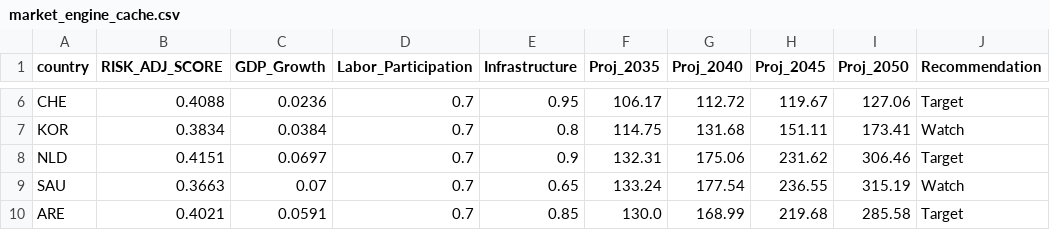
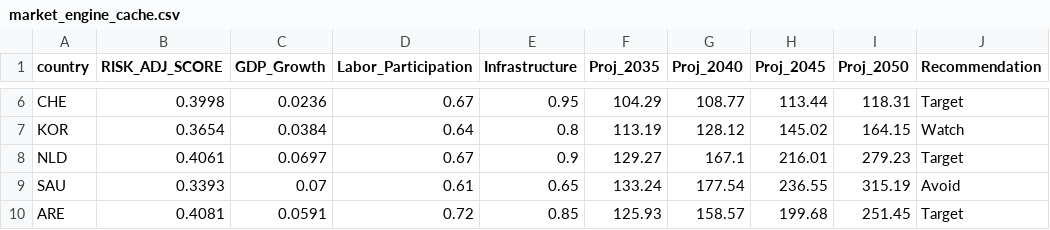
Before and after one commit to calvinjames815-eng/market-intelligence-matrix, a CSV file: market_engine_cache.csv, drawn as a sheet; only a part is shown, gaps mark what is left out; the diff covers the shown part only; the diff names each change by its address in the sheet, - before the commit and + after, or states it on an @@ line.

```diff
--- a/market_engine_cache.csv
+++ b/market_engine_cache.csv
-B6 (RISK_ADJ_SCORE): 0.4088
+B6 (RISK_ADJ_SCORE): 0.3998
-D6 (Labor_Participation): 0.7
+D6 (Labor_Participation): 0.67
-F6 (Proj_2035): 106.17
+F6 (Proj_2035): 104.29
-G6 (Proj_2040): 112.72
+G6 (Proj_2040): 108.77
-H6 (Proj_2045): 119.67
+H6 (Proj_2045): 113.44
-I6 (Proj_2050): 127.06
+I6 (Proj_2050): 118.31
-B7 (RISK_ADJ_SCORE): 0.3834
+B7 (RISK_ADJ_SCORE): 0.3654
-D7 (Labor_Participation): 0.7
+D7 (Labor_Participation): 0.64
-F7 (Proj_2035): 114.75
+F7 (Proj_2035): 113.19
-G7 (Proj_2040): 131.68
+G7 (Proj_2040): 128.12
-H7 (Proj_2045): 151.11
+H7 (Proj_2045): 145.02
-I7 (Proj_2050): 173.41
+I7 (Proj_2050): 164.15
-B8 (RISK_ADJ_SCORE): 0.4151
+B8 (RISK_ADJ_SCORE): 0.4061
-D8 (Labor_Participation): 0.7
+D8 (Labor_Participation): 0.67
-F8 (Proj_2035): 132.31
+F8 (Proj_2035): 129.27
-G8 (Proj_2040): 175.06
+G8 (Proj_2040): 167.1
-H8 (Proj_2045): 231.62
+H8 (Proj_2045): 216.01
-I8 (Proj_2050): 306.46
+I8 (Proj_2050): 279.23
-B9 (RISK_ADJ_SCORE): 0.3663
+B9 (RISK_ADJ_SCORE): 0.3393
-D9 (Labor_Participation): 0.7
+D9 (Labor_Participation): 0.61
-J9 (Recommendation): Watch
+J9 (Recommendation): Avoid
-B10 (RISK_ADJ_SCORE): 0.4021
+B10 (RISK_ADJ_SCORE): 0.4081
-D10 (Labor_Participation): 0.7
+D10 (Labor_Participation): 0.72
-F10 (Proj_2035): 130.0
+F10 (Proj_2035): 125.93
-G10 (Proj_2040): 168.99
+G10 (Proj_2040): 158.57
-H10 (Proj_2045): 219.68
+H10 (Proj_2045): 199.68
-I10 (Proj_2050): 285.58
+I10 (Proj_2050): 251.45
```
Also changed, not shown: 83 edited cells elsewhere in this file.
